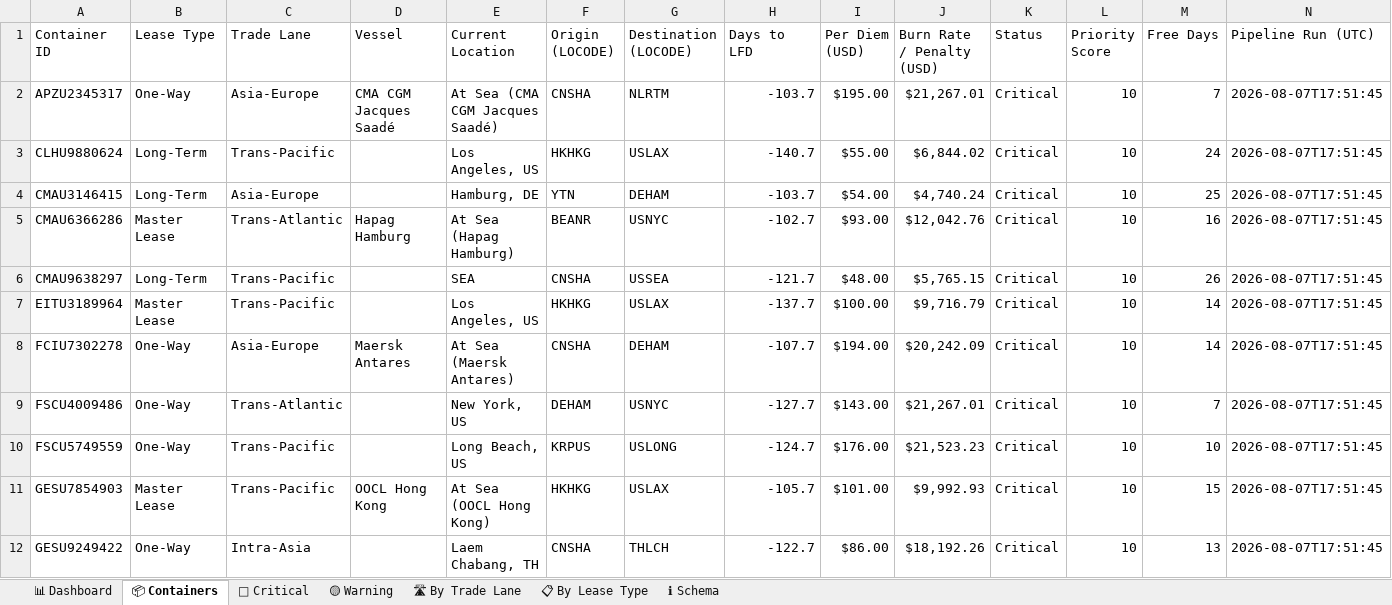
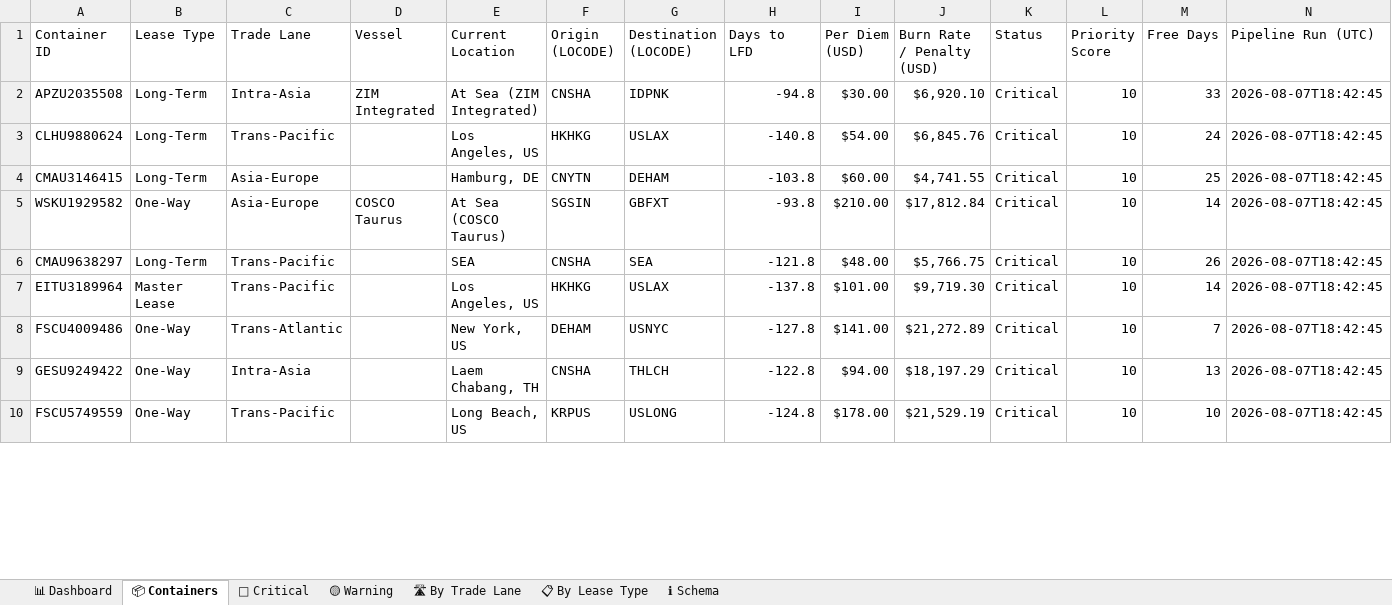
Before and after one commit to rahulmistry18/-Reposea_container_optimizer, an Excel workbook: data/exports/reposea_report.xlsx, sheet 📦 Containers, drawn as a sheet; only a part is shown; values as stored, in another font and other column widths than the file's, no cell formats; table styles not drawn; removed rows and columns are numbered as before the commit, all else as after; the diff covers the shown part only; the diff names each change by its address in the sheet, - before the commit and + after, or states it on an @@ line.

Commit message:
chore(data): pipeline run 2026-08-07T10:42:45Z [skip ci]

```diff
--- a/data/exports/reposea_report.xlsx (sheet 📦 Containers)
+++ b/data/exports/reposea_report.xlsx (sheet 📦 Containers)
-row 2: APZU2345317 | One-Way | Asia-Europe | CMA CGM Jacques Saadé | At Sea (CMA CGM Jacques Saadé) | CNSHA | NLRTM | -103.7 | $195.00 | $21,267.01 | Critical | 10 | 7 | 2026-08-07T17:51:45
+row 2: APZU2035508 | Long-Term | Intra-Asia | ZIM Integrated | At Sea (ZIM Integrated) | CNSHA | IDPNK | -94.8 | $30.00 | $6,920.10 | Critical | 10 | 33 | 2026-08-07T18:42:45
-H3 (Days to LFD): -140.7
+H3 (Days to LFD): -140.8
-I3 (Per Diem (USD)): $55.00
+I3 (Per Diem (USD)): $54.00
-J3 (Burn Rate / Penalty (USD)): $6,844.02
+J3 (Burn Rate / Penalty (USD)): $6,845.76
-N3:N4 (Pipeline Run (UTC)): 2026-08-07T17:51:45
+N3:N4 (Pipeline Run (UTC)): 2026-08-07T18:42:45
-F4 (Origin (LOCODE)): YTN
+F4 (Origin (LOCODE)): CNYTN
-H4 (Days to LFD): -103.7
+H4 (Days to LFD): -103.8
-I4 (Per Diem (USD)): $54.00
+I4 (Per Diem (USD)): $60.00
-J4 (Burn Rate / Penalty (USD)): $4,740.24
+J4 (Burn Rate / Penalty (USD)): $4,741.55
-row 5: CMAU6366286 | Master Lease | Trans-Atlantic | Hapag Hamburg | At Sea (Hapag Hamburg) | BEANR | USNYC | -102.7 | $93.00 | $12,042.76 | Critical | 10 | 16 | 2026-08-07T17:51:45
+row 5: WSKU1929582 | One-Way | Asia-Europe | COSCO Taurus | At Sea (COSCO Taurus) | SGSIN | GBFXT | -93.8 | $210.00 | $17,812.84 | Critical | 10 | 14 | 2026-08-07T18:42:45
-G6 (Destination (LOCODE)): USSEA
+G6 (Destination (LOCODE)): SEA
-H6 (Days to LFD): -121.7
+H6 (Days to LFD): -121.8
-J6 (Burn Rate / Penalty (USD)): $5,765.15
+J6 (Burn Rate / Penalty (USD)): $5,766.75
-N6:N7 (Pipeline Run (UTC)): 2026-08-07T17:51:45
+N6:N7 (Pipeline Run (UTC)): 2026-08-07T18:42:45
-H7 (Days to LFD): -137.7
+H7 (Days to LFD): -137.8
-I7 (Per Diem (USD)): $100.00
+I7 (Per Diem (USD)): $101.00
-J7 (Burn Rate / Penalty (USD)): $9,716.79
+J7 (Burn Rate / Penalty (USD)): $9,719.30
-row 8: FCIU7302278 | One-Way | Asia-Europe | Maersk Antares | At Sea (Maersk Antares) | CNSHA | DEHAM | -107.7 | $194.00 | $20,242.09 | Critical | 10 | 14 | 2026-08-07T17:51:45
-H8 (Days to LFD): -127.7
+H8 (Days to LFD): -127.8
-I8 (Per Diem (USD)): $143.00
+I8 (Per Diem (USD)): $141.00
-J8 (Burn Rate / Penalty (USD)): $21,267.01
+J8 (Burn Rate / Penalty (USD)): $21,272.89
-N8 (Pipeline Run (UTC)): 2026-08-07T17:51:45
+N8 (Pipeline Run (UTC)): 2026-08-07T18:42:45
-row 10: FSCU5749559 | One-Way | Trans-Pacific |  | Long Beach, US | KRPUS | USLONG | -124.7 | $176.00 | $21,523.23 | Critical | 10 | 10 | 2026-08-07T17:51:45
-row 11: GESU7854903 | Master Lease | Trans-Pacific | OOCL Hong Kong | At Sea (OOCL Hong Kong) | HKHKG | USLAX | -105.7 | $101.00 | $9,992.93 | Critical | 10 | 15 | 2026-08-07T17:51:45
-H9 (Days to LFD): -122.7
+H9 (Days to LFD): -122.8
-I9 (Per Diem (USD)): $86.00
+I9 (Per Diem (USD)): $94.00
-J9 (Burn Rate / Penalty (USD)): $18,192.26
+J9 (Burn Rate / Penalty (USD)): $18,197.29
-N9 (Pipeline Run (UTC)): 2026-08-07T17:51:45
+N9 (Pipeline Run (UTC)): 2026-08-07T18:42:45
+row 10: FSCU5749559 | One-Way | Trans-Pacific |  | Long Beach, US | KRPUS | USLONG | -124.8 | $178.00 | $21,529.19 | Critical | 10 | 10 | 2026-08-07T18:42:45
```
Also changed, not shown: 15 added rows, 13 removed rows and 49 edited cells elsewhere in this sheet, sheet 🔴 Critical, sheet 🛣 By Trade Lane, sheet 📊 Dashboard, sheet 📋 By Lease Type, cell formats, 7 other files.
